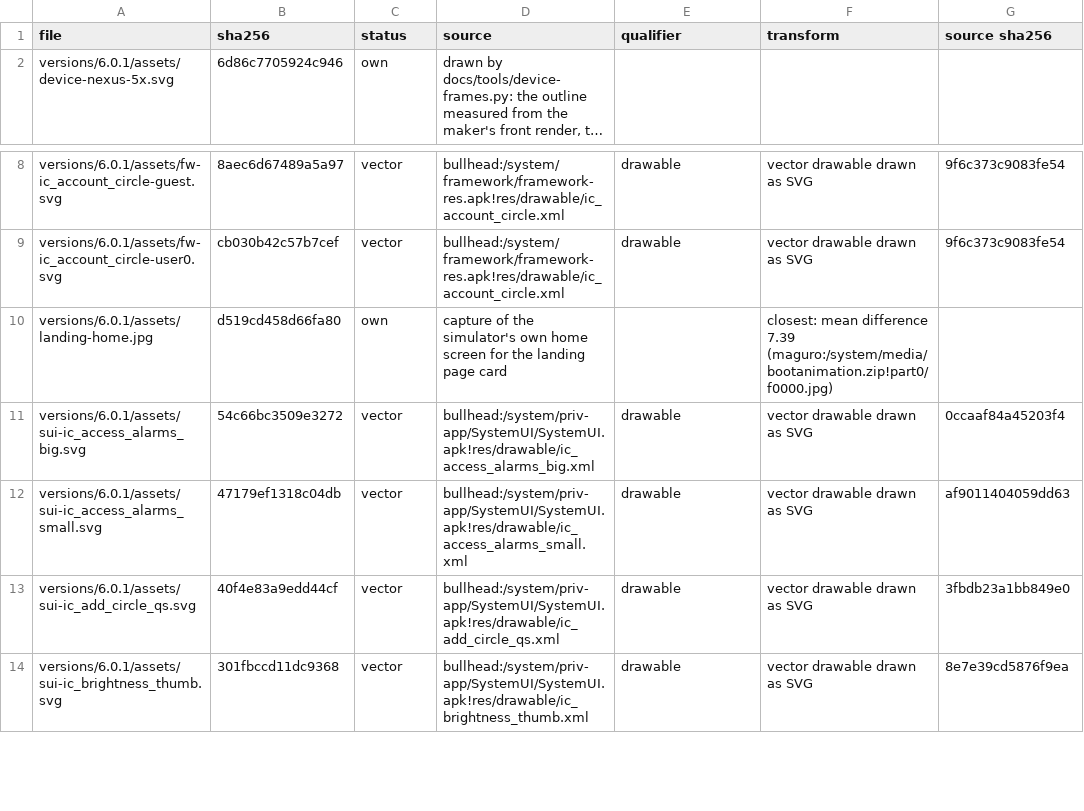
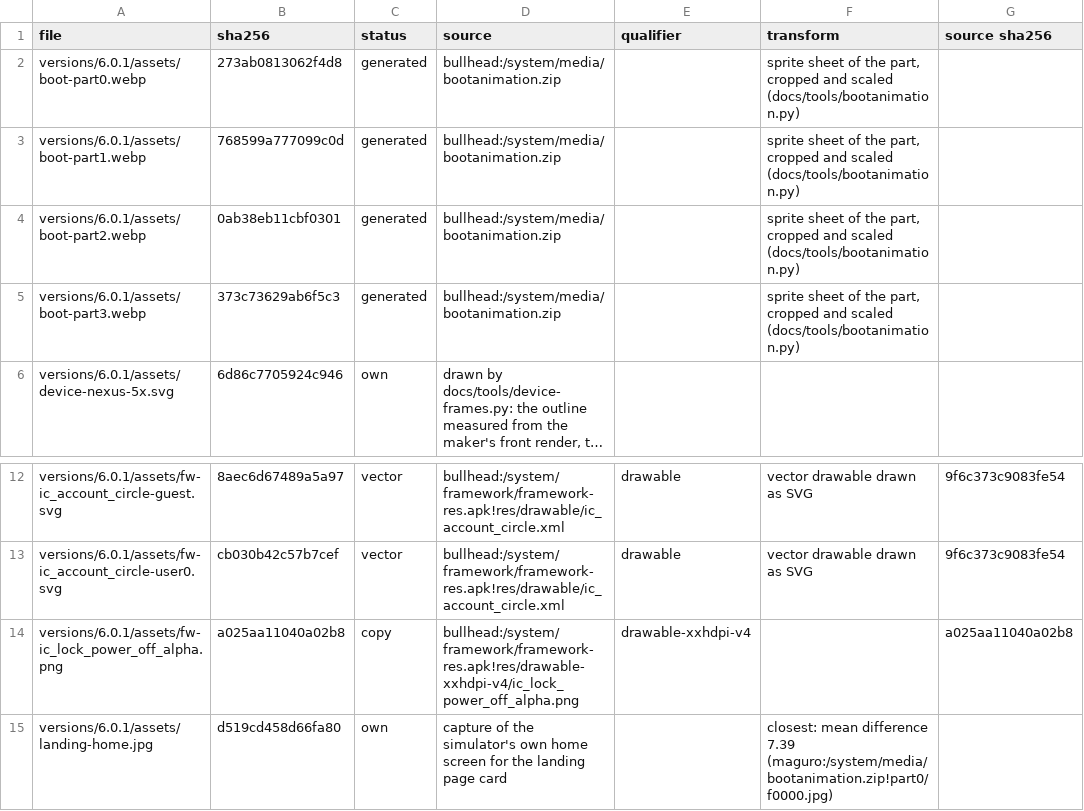
Before and after one commit to szabolevi98/android-simulator, a TSV file: docs/reports/assets/6.0.1.tsv, drawn as a sheet; only a part is shown, gaps mark what is left out; the shorter side is filled out with more unchanged rows; long unchanged cells end in …; the diff names each change by its address in the sheet, - before the commit and + after, or states it on an @@ line.

Commit message:
Android 6.0.1 power menu, shutdown and boot: GlobalActions with the Nexus 5X's config_globalActionsList (power, bugreport, users), so the single Power off row (global_actions_item.xml, ic_lock_power_off_alpha tinted colorControlNormal, 22 sp) in the system context's light alert dialog; Power off shuts down at once with ShutdownThread's progress dialog, held it asks to reboot into safe mode (and shows the safeMode watermark until the next reboot); off, the power key boots with the image's bootanimation.zip played as M's BootAnimation::movie() does (part0 once, part1 until the system is up, part2 and part3 with their pauses, 60 fps), also once per new tab. mm-dialog.js/.css: the framework Material AlertDialog (95 % window, 16 dp inset, title, message, list, button bar, the 48 dp progress spinner); bootanimation.py knows bullhead.

```diff
--- a/docs/reports/assets/6.0.1.tsv
+++ b/docs/reports/assets/6.0.1.tsv
+row 2: versions/6.0.1/assets/boot-part0.webp | 273ab0813062f4d8 | generated | bullhead:/system/media/bootanimation.zip |  | sprite sheet of the part, cropped and scaled (docs/tools/bootanimation.py)
+row 3: versions/6.0.1/assets/boot-part1.webp | 768599a777099c0d | generated | bullhead:/system/media/bootanimation.zip |  | sprite sheet of the part, cropped and scaled (docs/tools/bootanimation.py)
+row 4: versions/6.0.1/assets/boot-part2.webp | 0ab38eb11cbf0301 | generated | bullhead:/system/media/bootanimation.zip |  | sprite sheet of the part, cropped and scaled (docs/tools/bootanimation.py)
+row 5: versions/6.0.1/assets/boot-part3.webp | 373c73629ab6f5c3 | generated | bullhead:/system/media/bootanimation.zip |  | sprite sheet of the part, cropped and scaled (docs/tools/bootanimation.py)
+row 14: versions/6.0.1/assets/fw-ic_lock_power_off_alpha.png | a025aa11040a02b8 | copy | bullhead:/system/framework/framework-res.apk!res/drawable-xxhdpi-v4/ic_lock_power_off_alpha.png | drawable-xxhdpi-v4 |  | a025aa11040a02b8
```
Also changed, not shown: docs/data/mm-assets.tsv, 16 other files.
